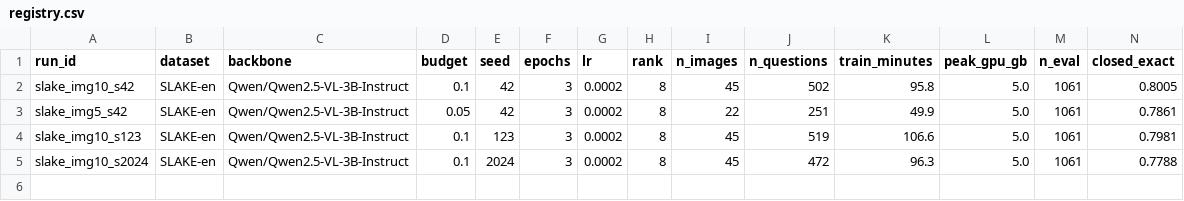
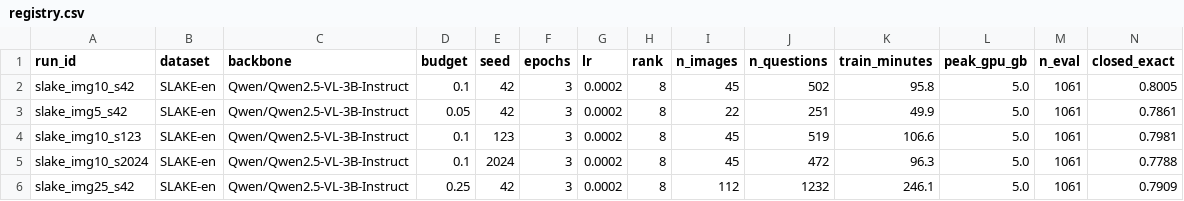
Before and after one commit to sanshubhGupta/med-vqa-lora-btp, a CSV file: results/registry.csv, drawn as a sheet; only a part is shown; rows hold the shown columns only; the diff names each change by its address in the sheet, - before the commit and + after, or states it on an @@ line.

Commit message:
Run slake_img25_s42

```diff
--- a/results/registry.csv
+++ b/results/registry.csv
+row 6: slake_img25_s42 | SLAKE-en | Qwen/Qwen2.5-VL-3B-Instruct | 0.25 | 42 | 3 | 0.0002 | 8 | 112 | 1232 | 246.1 | 5.0 | 1061 | 0.7909
```
Also changed, not shown: 6 other files.
